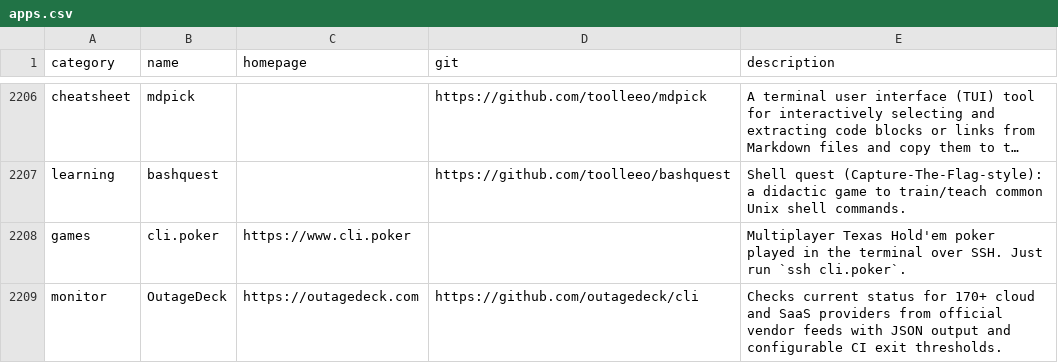
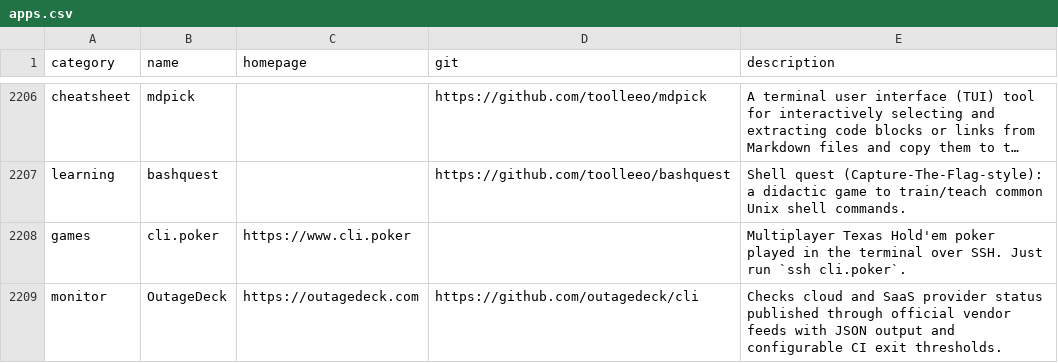
Before and after one commit to toolleeo/awesome-cli-apps-in-a-csv, a CSV file: data/apps.csv, drawn as a sheet; only a part is shown, gaps mark what is left out; long unchanged cells end in ….

Commit message:
Correct OutageDeck description

```diff
--- a/data/apps.csv
+++ b/data/apps.csv
@@ -2208,2 +2208,2 @@ learning,bashquest,,https://github.com/toolleeo/bashquest,Shell quest (Capture-T
 games,cli.poker,https://www.cli.poker,,Multiplayer Texas Hold'em poker played in the terminal over SSH. Just run `ssh cli.poker`.
-monitor,OutageDeck,https://outagedeck.com,https://github.com/outagedeck/cli,Checks current status for 170+ cloud and SaaS providers from official vendor feeds with JSON output and configurable CI exit thresholds.
+monitor,OutageDeck,https://outagedeck.com,https://github.com/outagedeck/cli,Checks cloud and SaaS provider status published through official vendor feeds with JSON output and configurable CI exit thresholds.
```
